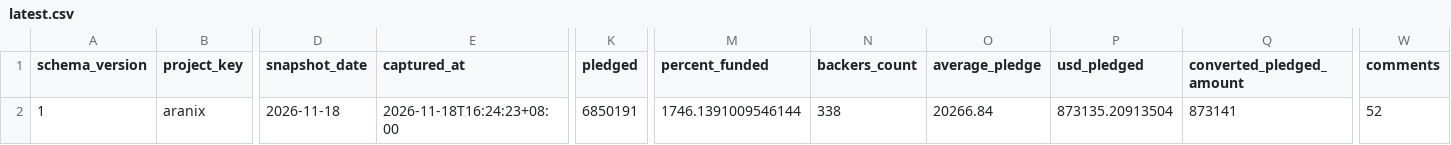
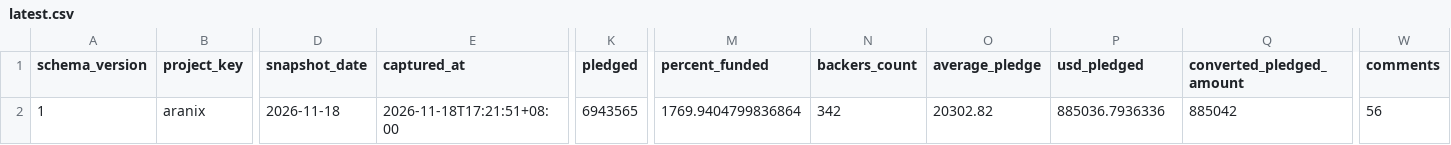
Before and after one commit to airseekers/kickstarter-dashboard, a CSV file: data/aranix/latest.csv, drawn as a sheet; only a part is shown, gaps mark what is left out; the diff names each change by its address in the sheet, - before the commit and + after, or states it on an @@ line.

```diff
--- a/data/aranix/latest.csv
+++ b/data/aranix/latest.csv
-E2 (captured_at): 2026-11-18T16:24:23+08:00
+E2 (captured_at): 2026-11-18T17:21:51+08:00
-K2 (pledged): 6850191
+K2 (pledged): 6943565
-M2 (percent_funded): 1746.1391009546144
+M2 (percent_funded): 1769.9404799836864
-N2 (backers_count): 338
+N2 (backers_count): 342
-O2 (average_pledge): 20266.84
+O2 (average_pledge): 20302.82
-P2 (usd_pledged): 873135.20913504
+P2 (usd_pledged): 885036.7936336
-Q2 (converted_pledged_amount): 873141
+Q2 (converted_pledged_amount): 885042
-W2 (comments): 52
+W2 (comments): 56
```
Also changed, not shown: 9 other files.
